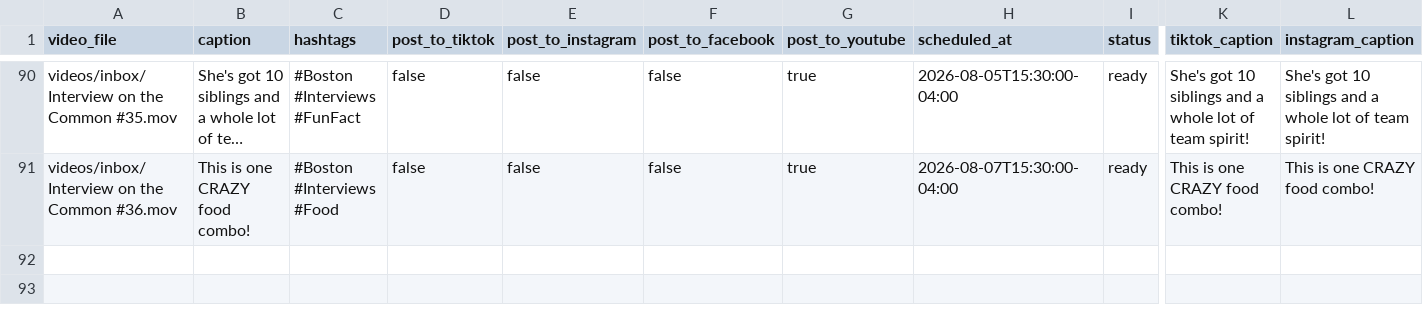
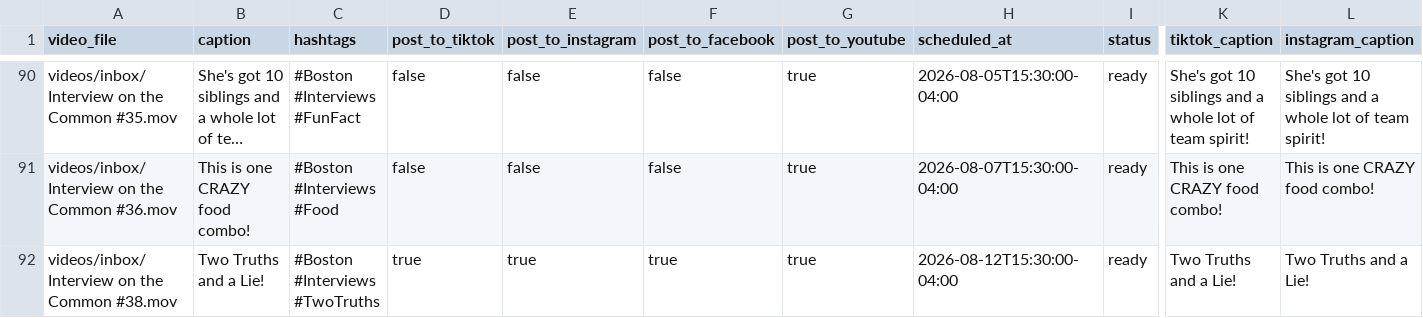
Before and after one commit to davidshapiro13/AutomatedContentUpload, a CSV file: manifests/manifest.csv, drawn as a sheet; only a part is shown, gaps mark what is left out; long unchanged cells end in …; rows hold the shown columns only; the diff names each change by its address in the sheet, - before the commit and + after, or states it on an @@ line.

Commit message:
Add reel: Interview on the Common #38.mov @ 2026-08-12T15:30:00-04:00

```diff
--- a/manifests/manifest.csv
+++ b/manifests/manifest.csv
+row 92: videos/inbox/Interview on the Common #38.mov | Two Truths and a Lie! | #Boston #Interviews #TwoTruths | true | true | true | true | 2026-08-12T15:30:00-04:00 | ready | Two Truths and a Lie! | Two Truths and a Lie!
```
